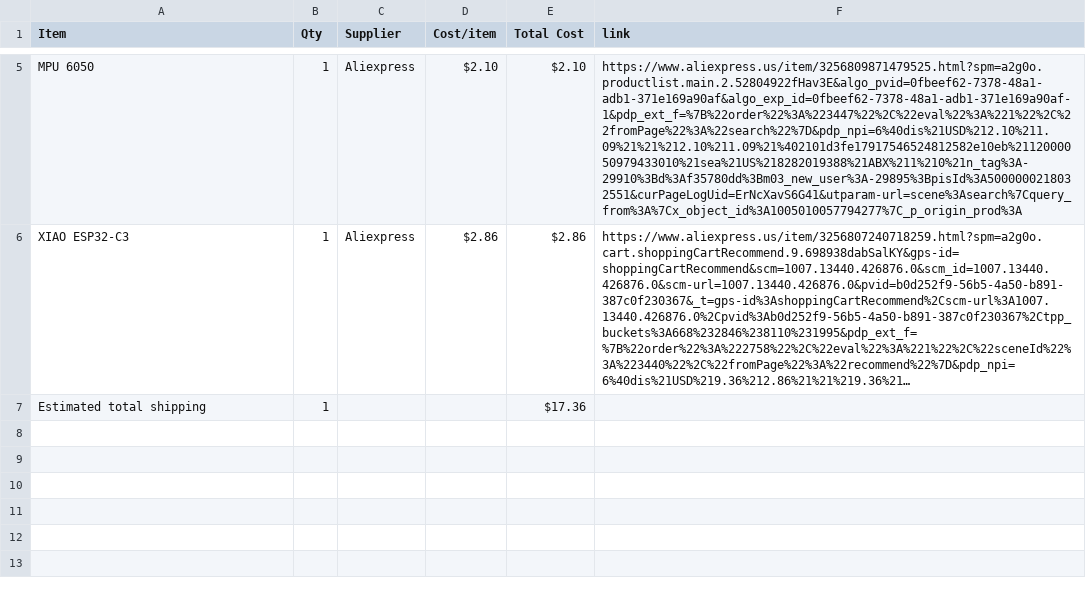
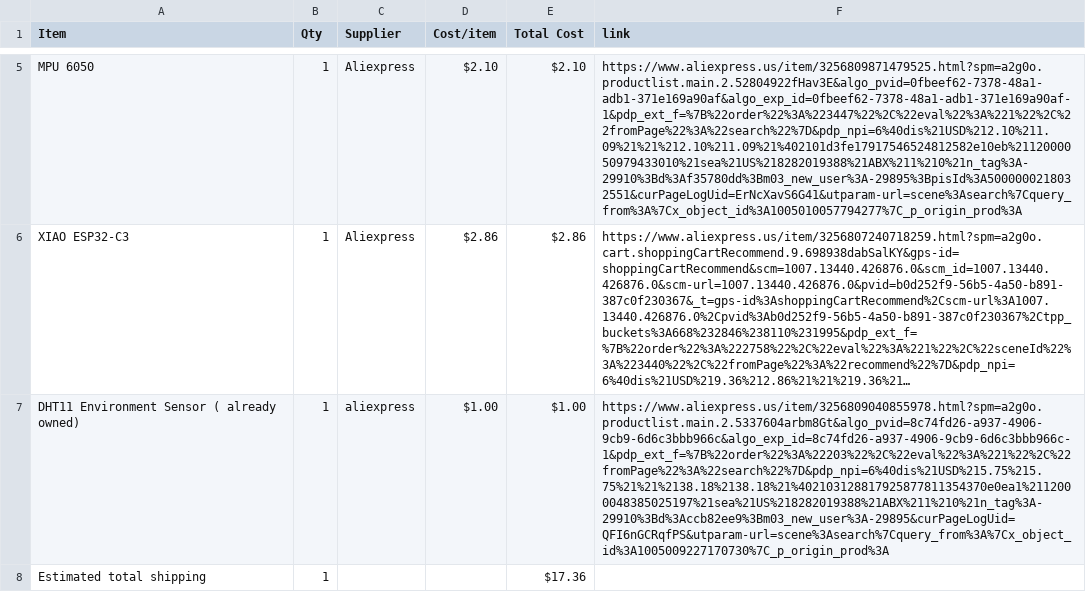
Before and after one commit to jtylerengineering/My-Starbie, a CSV file: BOM.csv, drawn as a sheet; only a part is shown, gaps mark what is left out; long unchanged cells end in …; the diff names each change by its address in the sheet, - before the commit and + after, or states it on an @@ line.

```diff
--- a/BOM.csv
+++ b/BOM.csv
+row 7: DHT11 Environment Sensor ( already owned) | 1 | aliexpress | $1.00 | $1.00 | https://www.aliexpress.us/item/3256809040855978.html?spm=a2g0o.productlist.main.2.5337604arbm8Gt&algo_pvid=8c74fd26-a937-4906-9cb9-6d6c3bbb966c&algo_exp_id=8c74fd26-a937-4906-9cb9-6d6c3bbb966c-1&pdp_ext_f=%7B%22order%22%3A%22203%22%2C%22eval%22%3A%221%22%2C%22fromPage%22%3A%22search%22%7D&pdp_npi=6%40dis%21USD%215.75%215.75%21%21%2138.18%2138.18%21%402103128817925877811354370e0ea1%2112000048385025197%21sea%21US%218282019388%21ABX%211%210%21n_tag%3A-29910%3Bd%3Accb82ee9%3Bm03_new_user%3A-29895&curPageLogUid=QFI6nGCRqfPS&utparam-url=scene%3Asearch%7Cquery_from%3A%7Cx_object_id%3A1005009227170730%7C_p_origin_prod%3A
```
Also changed, not shown: 1 other file.
